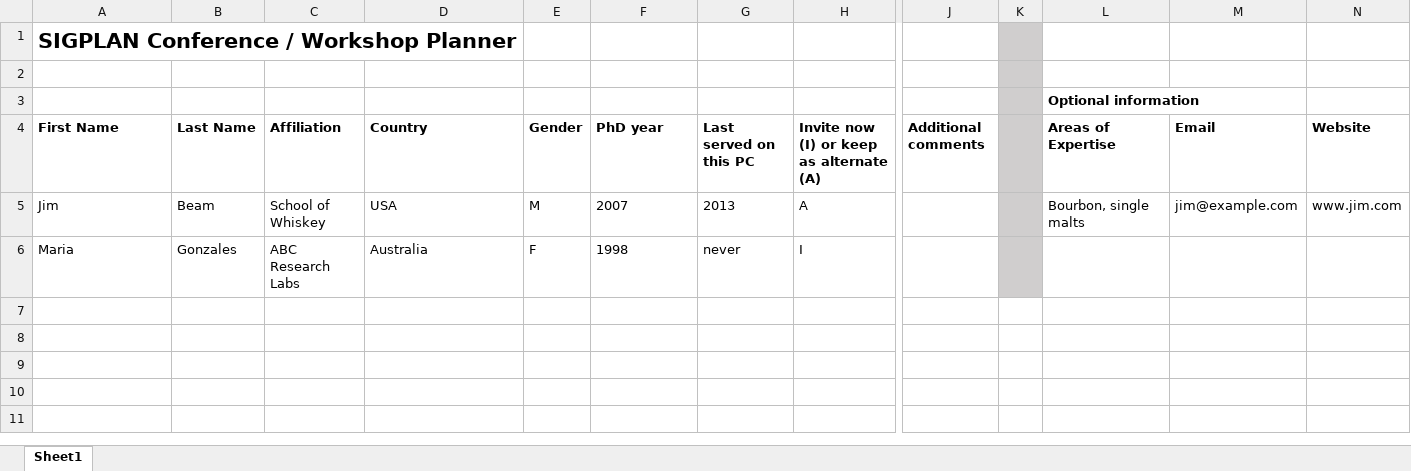
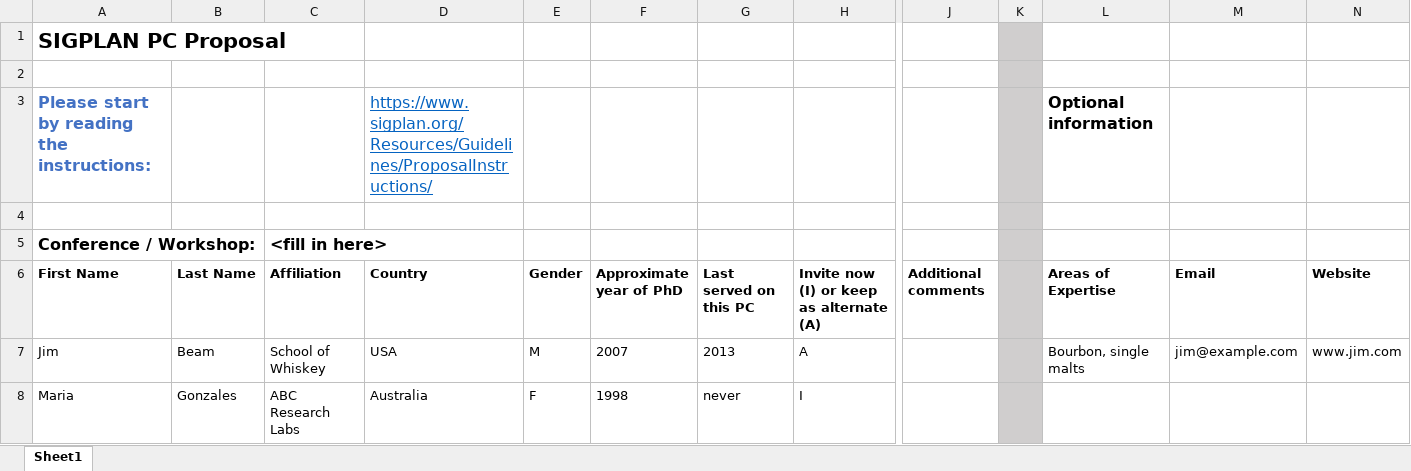
Before and after one commit to SIGPLAN/SIGPLAN.github.io, an Excel workbook: Resources/Guidelines/sigplan-pc-proposal-template.xlsx, sheet Sheet1, drawn as a sheet; only a part is shown, gaps mark what is left out; values as stored, in another font and other column widths than the file's, no borders; charts and pictures not drawn; addresses are those after the commit; rows hold the shown columns only; the diff names each change by its address in the sheet, - before the commit and + after, or states it on an @@ line.

Commit message:
Fix up PC proposal template

```diff
--- a/Resources/Guidelines/sigplan-pc-proposal-template.xlsx (sheet Sheet1)
+++ b/Resources/Guidelines/sigplan-pc-proposal-template.xlsx (sheet Sheet1)
-A1 (First Name): SIGPLAN Conference / Workshop Planner
+A1 (First Name): SIGPLAN PC Proposal
+row 3: Please start by reading the instructions: |  |  | https://www.sigplan.org/Resources/Guidelines/ProposalInstructions/ |  |  |  |  |  |  | Optional information
-L4 (Areas of Expertise): Optional information
+L4 (Areas of Expertise): (empty)
+row 5: Conference / Workshop: |  | <fill in here>
-F6: PhD year
+F6: Approximate year of PhD
```
Also changed, not shown: charts or pictures, 2 other files.
